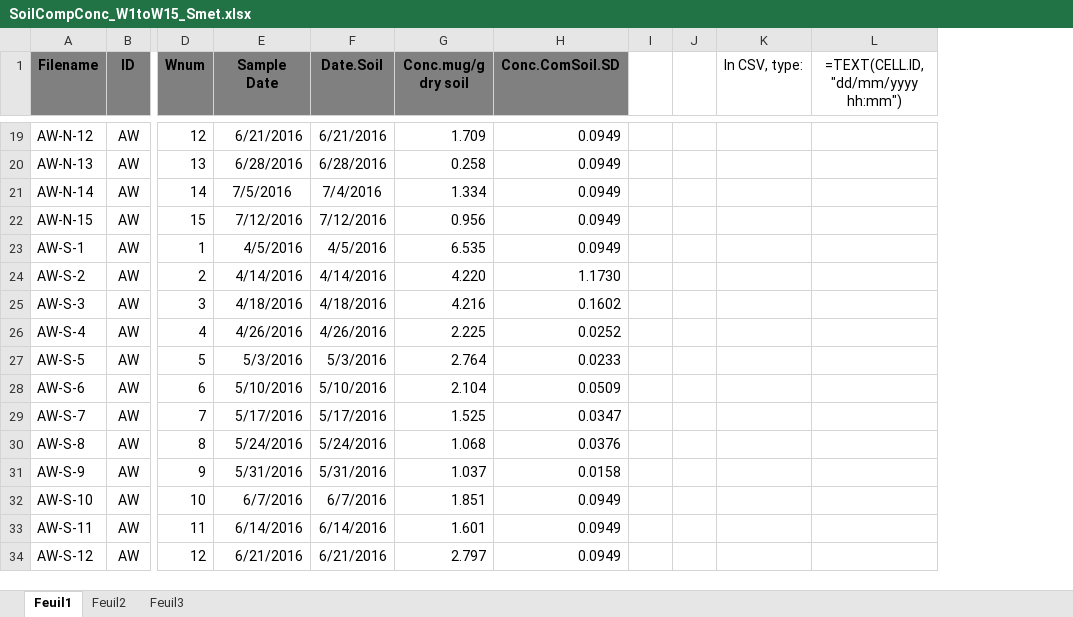
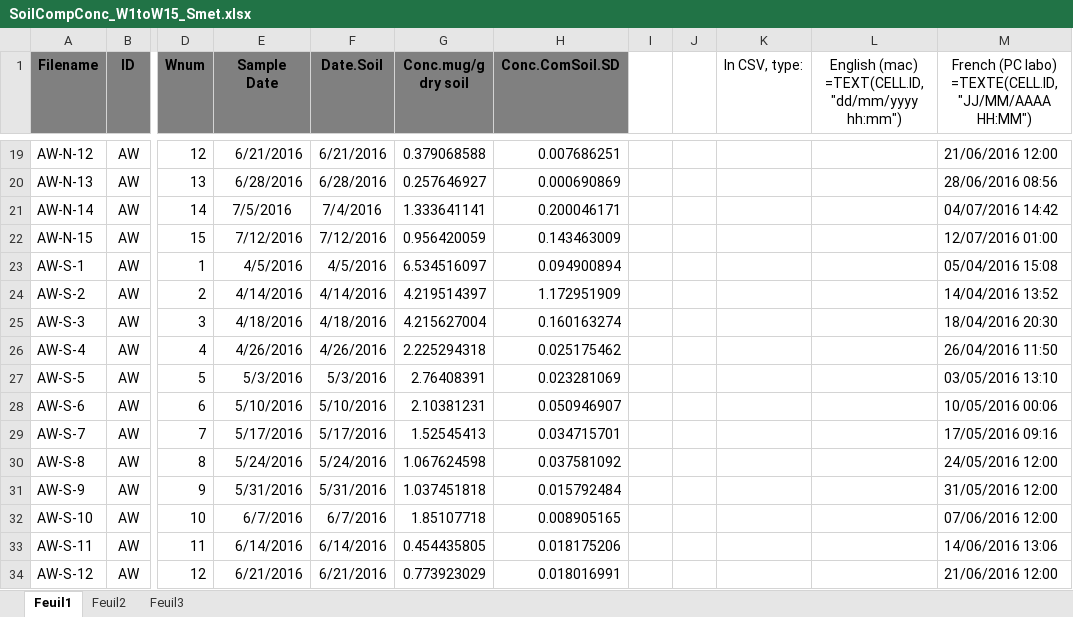
Before and after one commit to DayTimeChunks/HydrologicalMonitoring, an Excel workbook: Data/Lab-linked/SoilCompConc_W1toW15_Smet.xlsx, sheet Feuil1, drawn as a sheet; only a part is shown, gaps mark what is left out; values as stored, in another font and other column widths than the file's, no borders; removed rows and columns are numbered as before the commit, all else as after; ↵ is a line break in a cell; the diff covers the shown part only; the diff names each change by its address in the sheet, - before the commit and + after, or states it on an @@ line.

```diff
--- a/Data/Lab-linked/SoilCompConc_W1toW15_Smet.xlsx (sheet Feuil1)
+++ b/Data/Lab-linked/SoilCompConc_W1toW15_Smet.xlsx (sheet Feuil1)
-column L, row 1: =TEXT(CELL.ID, "dd/mm/yyyy hh:mm")
+column L, row 1: English (mac) ↵ =TEXT(CELL.ID, "dd/mm/yyyy hh:mm")
+column M, row 1: French (PC labo) ↵ =TEXTE(CELL.ID, "JJ/MM/AAAA HH:MM"); rows 19-34: 21/06/2016 12:00 | 28/06/2016 08:56 | 04/07/2016 14:42 | 12/07/2016 01:00 | 05/04/2016 15:08 | 14/04/2016 13:52 | 18/04/2016 20:30 | 26/04/2016 11:50 | 03/05/2016 13:10 | 10/05/2016 00:06 | 17/05/2016 09:16 | 24/05/2016 12:00 | 31/05/2016 12:00 | 07/06/2016 12:00 | 14/06/2016 13:06 | 21/06/2016 12:00
-G19 (Conc.mug/g dry soil): 1.709
+G19 (Conc.mug/g dry soil): 0.379068588
-H19 (Conc.ComSoil.SD): 0.0949
+H19 (Conc.ComSoil.SD): 0.007686251
-G20 (Conc.mug/g dry soil): 0.258
+G20 (Conc.mug/g dry soil): 0.257646927
-H20 (Conc.ComSoil.SD): 0.0949
+H20 (Conc.ComSoil.SD): 0.000690869
-G21 (Conc.mug/g dry soil): 1.334
+G21 (Conc.mug/g dry soil): 1.333641141
-H21 (Conc.ComSoil.SD): 0.0949
+H21 (Conc.ComSoil.SD): 0.200046171
-G22 (Conc.mug/g dry soil): 0.956
+G22 (Conc.mug/g dry soil): 0.956420059
-H22 (Conc.ComSoil.SD): 0.0949
+H22 (Conc.ComSoil.SD): 0.143463009
-G23 (Conc.mug/g dry soil): 6.535
+G23 (Conc.mug/g dry soil): 6.534516097
-H23 (Conc.ComSoil.SD): 0.0949
+H23 (Conc.ComSoil.SD): 0.094900894
-G24 (Conc.mug/g dry soil): 4.220
+G24 (Conc.mug/g dry soil): 4.219514397
-H24 (Conc.ComSoil.SD): 1.1730
+H24 (Conc.ComSoil.SD): 1.172951909
-G25 (Conc.mug/g dry soil): 4.216
+G25 (Conc.mug/g dry soil): 4.215627004
-H25 (Conc.ComSoil.SD): 0.1602
+H25 (Conc.ComSoil.SD): 0.160163274
-G26 (Conc.mug/g dry soil): 2.225
+G26 (Conc.mug/g dry soil): 2.225294318
-H26 (Conc.ComSoil.SD): 0.0252
+H26 (Conc.ComSoil.SD): 0.025175462
-G27 (Conc.mug/g dry soil): 2.764
+G27 (Conc.mug/g dry soil): 2.76408391
-H27 (Conc.ComSoil.SD): 0.0233
+H27 (Conc.ComSoil.SD): 0.023281069
-G28 (Conc.mug/g dry soil): 2.104
+G28 (Conc.mug/g dry soil): 2.10381231
-H28 (Conc.ComSoil.SD): 0.0509
+H28 (Conc.ComSoil.SD): 0.050946907
-G29 (Conc.mug/g dry soil): 1.525
+G29 (Conc.mug/g dry soil): 1.52545413
-H29 (Conc.ComSoil.SD): 0.0347
+H29 (Conc.ComSoil.SD): 0.034715701
-G30 (Conc.mug/g dry soil): 1.068
+G30 (Conc.mug/g dry soil): 1.067624598
-H30 (Conc.ComSoil.SD): 0.0376
+H30 (Conc.ComSoil.SD): 0.037581092
-G31 (Conc.mug/g dry soil): 1.037
+G31 (Conc.mug/g dry soil): 1.037451818
-H31 (Conc.ComSoil.SD): 0.0158
+H31 (Conc.ComSoil.SD): 0.015792484
-G32 (Conc.mug/g dry soil): 1.851
+G32 (Conc.mug/g dry soil): 1.85107718
-H32 (Conc.ComSoil.SD): 0.0949
+H32 (Conc.ComSoil.SD): 0.008905165
-G33 (Conc.mug/g dry soil): 1.601
+G33 (Conc.mug/g dry soil): 0.454435805
-H33 (Conc.ComSoil.SD): 0.0949
+H33 (Conc.ComSoil.SD): 0.018175206
-G34 (Conc.mug/g dry soil): 2.797
+G34 (Conc.mug/g dry soil): 0.773923029
-H34 (Conc.ComSoil.SD): 0.0949
+H34 (Conc.ComSoil.SD): 0.018016991
```
Also changed, not shown: 65 edited cells elsewhere in this sheet, Data/Lab-linked/MESAlteck_FilterIsotopes.xlsx, Data/Lab-linked/Outlet_Isotopes_W0toW17.xlsx, 22 other files.
